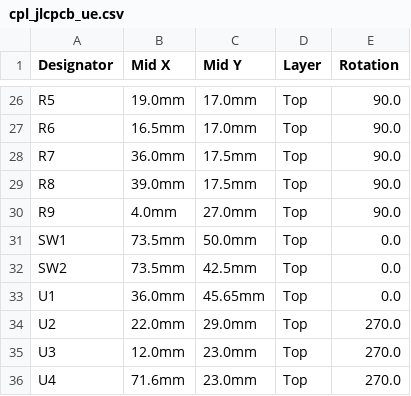
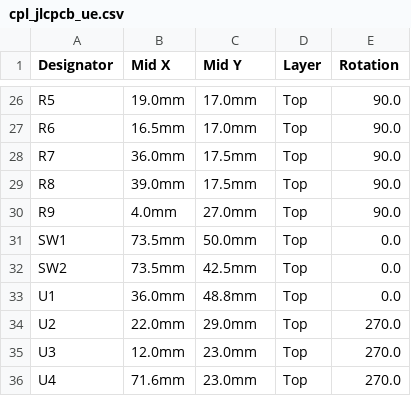
Before and after one commit to Heronidas/ESP-Home-Capacitive-Rain-Sensor, a CSV file: fabrication/cpl_jlcpcb_ue.csv, drawn as a sheet; only a part is shown, gaps mark what is left out.

```diff
--- a/fabrication/cpl_jlcpcb_ue.csv
+++ b/fabrication/cpl_jlcpcb_ue.csv
@@ -32,3 +32,3 @@ SW1,73.5mm,50.0mm,Top,0.0
 SW2,73.5mm,42.5mm,Top,0.0
-U1,36.0mm,45.65mm,Top,0.0
+U1,36.0mm,48.8mm,Top,0.0
 U2,22.0mm,29.0mm,Top,270.0
```
Also changed, not shown: 15 other files.
